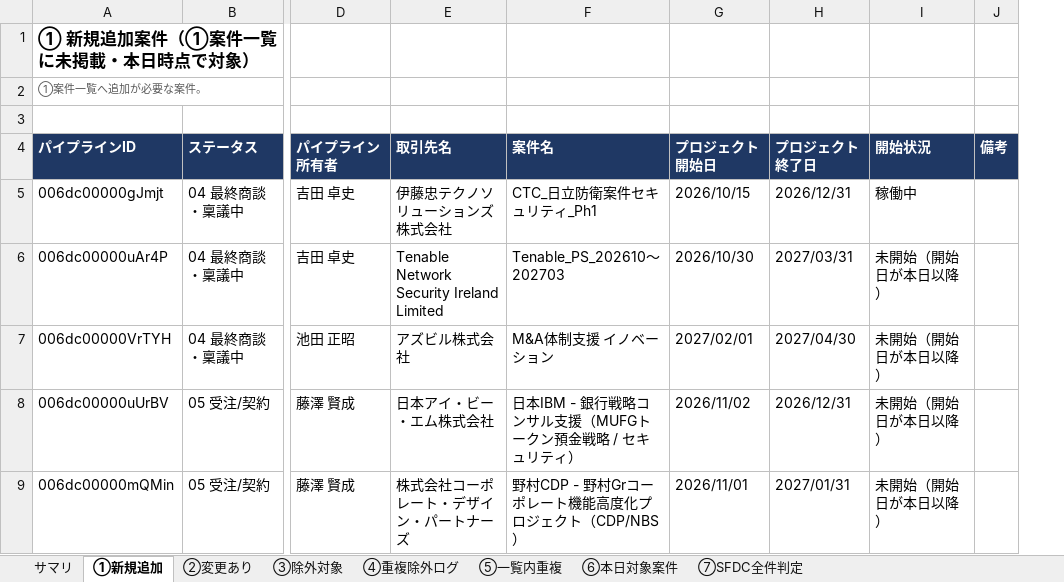
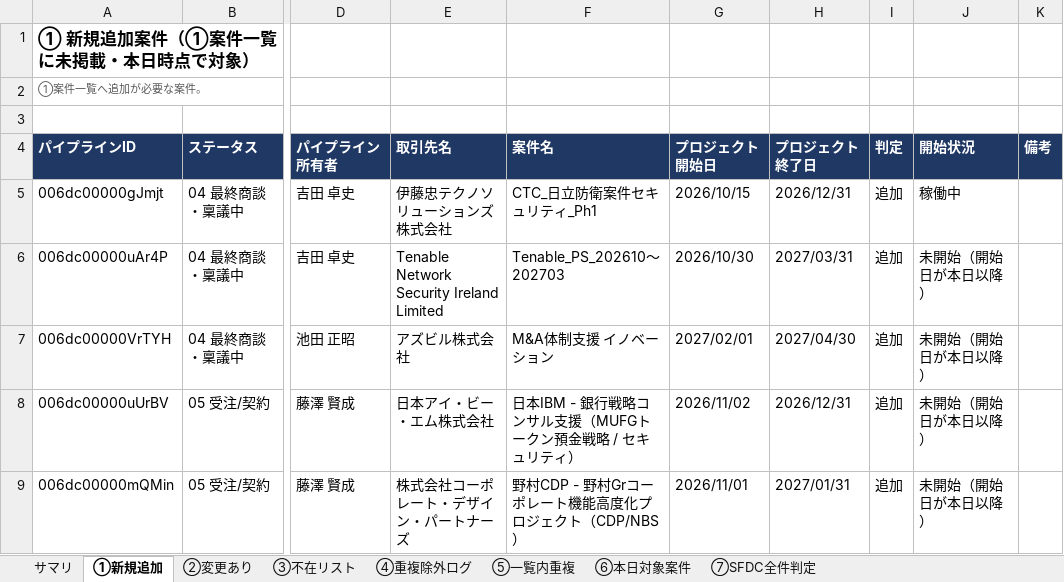
Before and after one commit to mkomko2011/For-AI, an Excel workbook: INTS案件差分_20261027.xlsx, sheet ①新規追加, drawn as a sheet; only a part is shown, gaps mark what is left out; values as stored, in another font and other column widths than the file's, no borders; charts and pictures not drawn; the diff names each change by its address in the sheet, - before the commit and + after, or states it on an @@ line.

```diff
--- a/INTS案件差分_20261027.xlsx (sheet ①新規追加)
+++ b/INTS案件差分_20261027.xlsx (sheet ①新規追加)
-sheet tab: ③除外対象
+sheet tab: ③不在リスト
+column I (判定), rows 5-9: all 追加
```
Also changed, not shown: sheet ②変更あり, sheet ③不在リスト, sheet サマリ, sheet ⑥本日対象案件.
